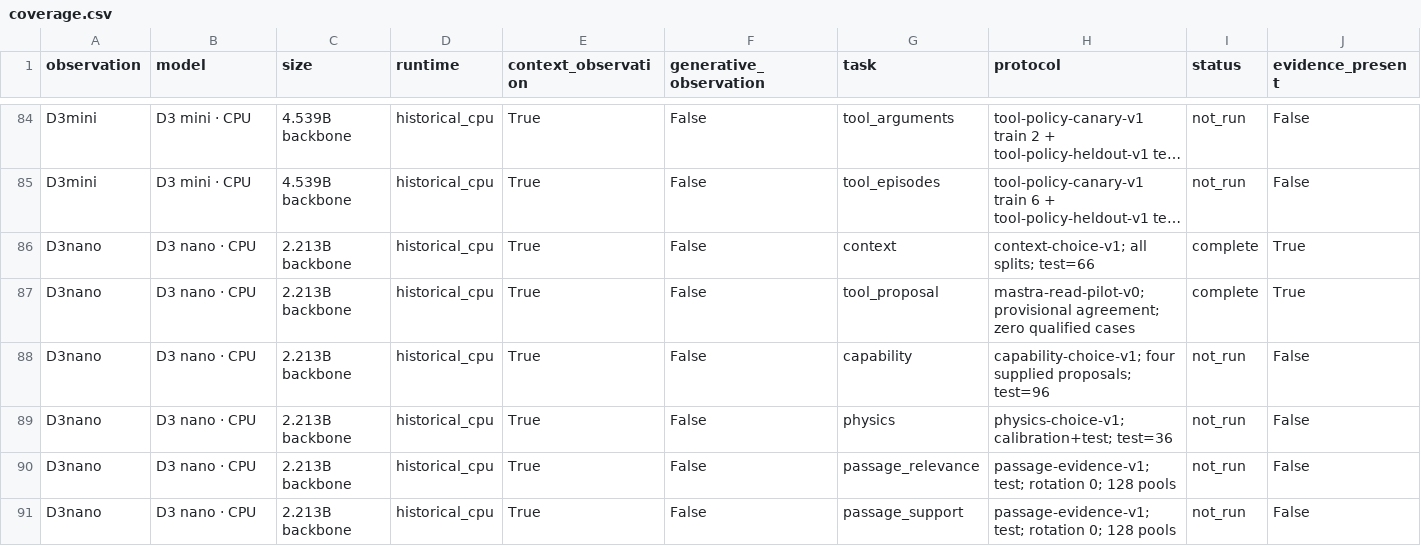
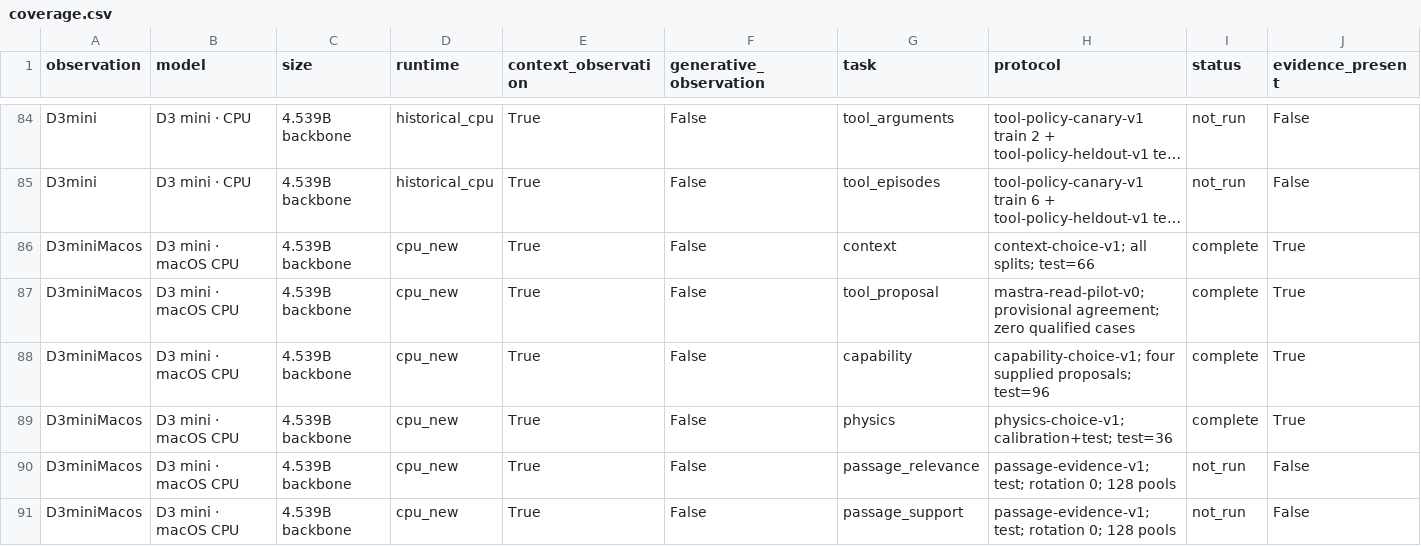
Before and after one commit to theseedship/classification_tests_deposium, a CSV file: docs/leaderboard/coverage.csv, drawn as a sheet; only a part is shown, gaps mark what is left out; the shorter side is filled out with more unchanged rows; long unchanged cells end in …; rows hold the shown columns only; the diff covers the shown part only; the diff names each change by its address in the sheet, - before the commit and + after, or states it on an @@ line.

```diff
--- a/docs/leaderboard/coverage.csv
+++ b/docs/leaderboard/coverage.csv
+row 86: D3miniMacos | D3 mini · macOS CPU | 4.539B backbone | cpu_new | True | False | context | context-choice-v1; all splits; test=66 | complete | True
+row 87: D3miniMacos | D3 mini · macOS CPU | 4.539B backbone | cpu_new | True | False | tool_proposal | mastra-read-pilot-v0; provisional agreement; zero qualified cases | complete | True
+row 88: D3miniMacos | D3 mini · macOS CPU | 4.539B backbone | cpu_new | True | False | capability | capability-choice-v1; four supplied proposals; test=96 | complete | True
+row 89: D3miniMacos | D3 mini · macOS CPU | 4.539B backbone | cpu_new | True | False | physics | physics-choice-v1; calibration+test; test=36 | complete | True
+row 90: D3miniMacos | D3 mini · macOS CPU | 4.539B backbone | cpu_new | True | False | passage_relevance | passage-evidence-v1; test; rotation 0; 128 pools | not_run | False
+row 91: D3miniMacos | D3 mini · macOS CPU | 4.539B backbone | cpu_new | True | False | passage_support | passage-evidence-v1; test; rotation 0; 128 pools | not_run | False
```
Also changed, not shown: 6 added rows elsewhere in this file, docs/leaderboard/campaigns.csv, docs/leaderboard/models.csv, 21 other files.
